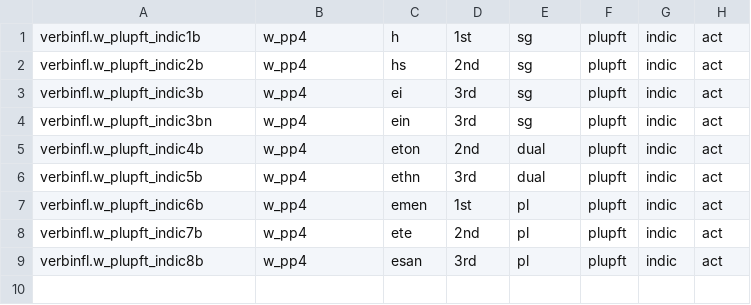
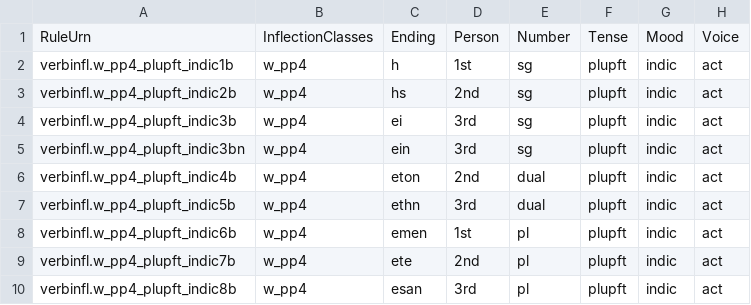
Before and after one commit to neelsmith/greeklang, a CSV file: morphology/sampledata/smyth/rules-csv/verbs/w_pp4_pluperf_indic.csv, drawn as a sheet.

```diff
--- a/morphology/sampledata/smyth/rules-csv/verbs/w_pp4_pluperf_indic.csv
+++ b/morphology/sampledata/smyth/rules-csv/verbs/w_pp4_pluperf_indic.csv
@@ -1,9 +1,10 @@
-verbinfl.w_plupft_indic1b,w_pp4,h,1st,sg,plupft,indic,act
-verbinfl.w_plupft_indic2b,w_pp4,hs,2nd,sg,plupft,indic,act
-verbinfl.w_plupft_indic3b,w_pp4,ei,3rd,sg,plupft,indic,act
-verbinfl.w_plupft_indic3bn,w_pp4,ein,3rd,sg,plupft,indic,act
-verbinfl.w_plupft_indic4b,w_pp4,eton,2nd,dual,plupft,indic,act
-verbinfl.w_plupft_indic5b,w_pp4,ethn,3rd,dual,plupft,indic,act
-verbinfl.w_plupft_indic6b,w_pp4,emen,1st,pl,plupft,indic,act
-verbinfl.w_plupft_indic7b,w_pp4,ete,2nd,pl,plupft,indic,act
-verbinfl.w_plupft_indic8b,w_pp4,esan,3rd,pl,plupft,indic,act
+RuleUrn,InflectionClasses,Ending,Person,Number,Tense,Mood,Voice
+verbinfl.w_pp4_plupft_indic1b,w_pp4,h,1st,sg,plupft,indic,act
+verbinfl.w_pp4_plupft_indic2b,w_pp4,hs,2nd,sg,plupft,indic,act
+verbinfl.w_pp4_plupft_indic3b,w_pp4,ei,3rd,sg,plupft,indic,act
+verbinfl.w_pp4_plupft_indic3bn,w_pp4,ein,3rd,sg,plupft,indic,act
+verbinfl.w_pp4_plupft_indic4b,w_pp4,eton,2nd,dual,plupft,indic,act
+verbinfl.w_pp4_plupft_indic5b,w_pp4,ethn,3rd,dual,plupft,indic,act
+verbinfl.w_pp4_plupft_indic6b,w_pp4,emen,1st,pl,plupft,indic,act
+verbinfl.w_pp4_plupft_indic7b,w_pp4,ete,2nd,pl,plupft,indic,act
+verbinfl.w_pp4_plupft_indic8b,w_pp4,esan,3rd,pl,plupft,indic,act
```
Also changed, not shown: morphology/sampledata/smyth/rules-csv/verbs/w_pp3_aor_opt.csv, morphology/sampledata/smyth/rules-csv/verbs/w_pp3_aor_subj.csv, 8 other files.
